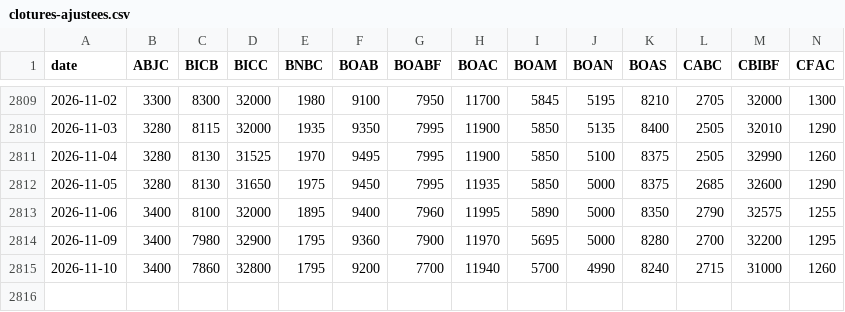
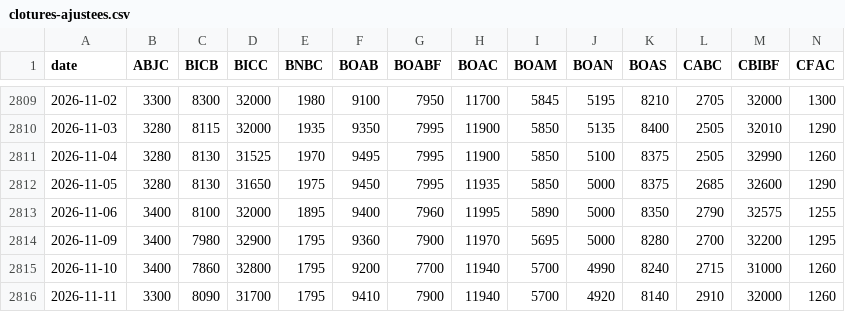
Before and after one commit to Ngouye72/screener-brvm, a CSV file: archive/clotures-ajustees.csv, drawn as a sheet; only a part is shown, gaps mark what is left out; rows hold the shown columns only; the diff names each change by its address in the sheet, - before the commit and + after, or states it on an @@ line.

```diff
--- a/archive/clotures-ajustees.csv
+++ b/archive/clotures-ajustees.csv
+row 2816: 2026-11-11 | 3300 | 8090 | 31700 | 1795 | 9410 | 7900 | 11940 | 5700 | 4920 | 8140 | 2910 | 32000 | 1260
```
Also changed, not shown: 1 other file.
